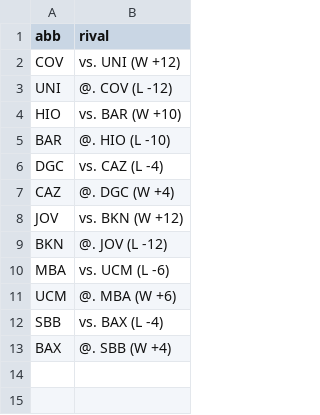
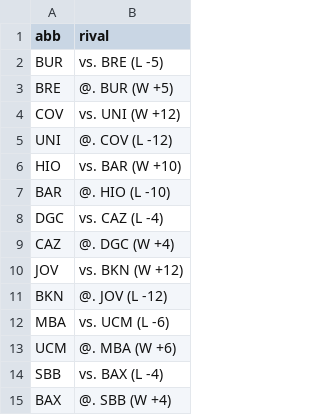
Before and after one commit to IvoVillanueva/pbp-acb-2025-26, a CSV file: data/last_result.csv, drawn as a sheet.

```diff
--- a/data/last_result.csv
+++ b/data/last_result.csv
@@ -1,2 +1,4 @@
 "abb","rival"
+"BUR","vs. BRE (L -5)"
+"BRE","@. BUR (W +5)"
 "COV","vs. UNI (W +12)"
```
Also changed, not shown: data/marcadores_2025_26.csv, data/racha_2025_26.csv, 1 other file.
